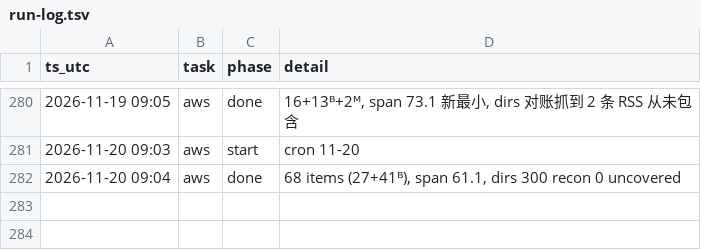
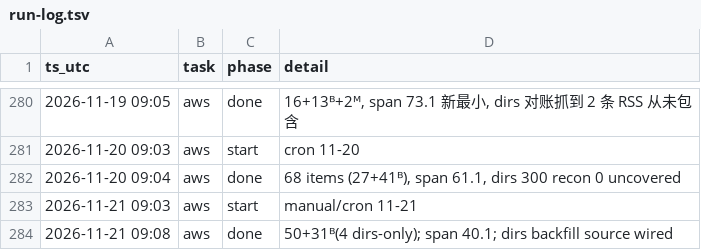
Before and after one commit to IanLiYi1996/personal-research-journal, a TSV file: ops/run-log.tsv, drawn as a sheet; only a part is shown, gaps mark what is left out; the diff names each change by its address in the sheet, - before the commit and + after, or states it on an @@ line.

```diff
--- a/ops/run-log.tsv
+++ b/ops/run-log.tsv
+row 283: 2026-11-21 09:03 | aws | start | manual/cron 11-21
+row 284: 2026-11-21 09:08 | aws | done | 50+31ᴮ(4 dirs-only); span 40.1; dirs backfill source wired
```
Also changed, not shown: aws-whats-new/backfill-delays.tsv, aws-whats-new/window-health.tsv, 4 other files.
